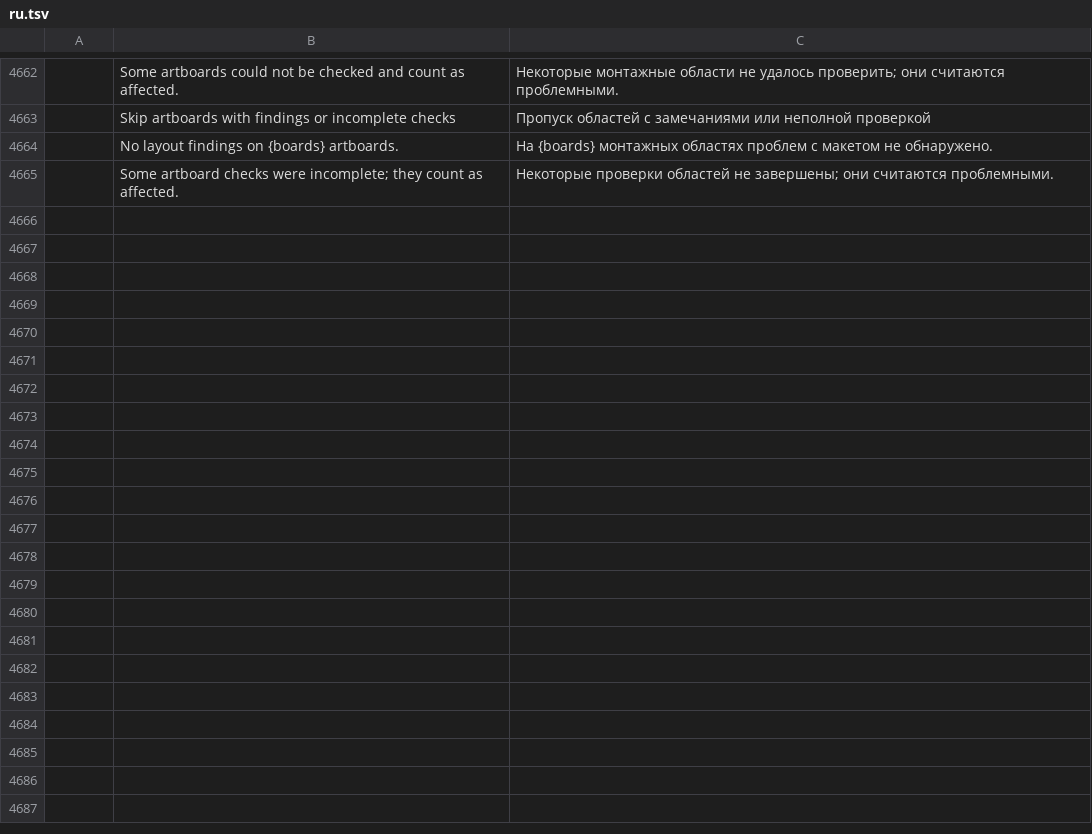
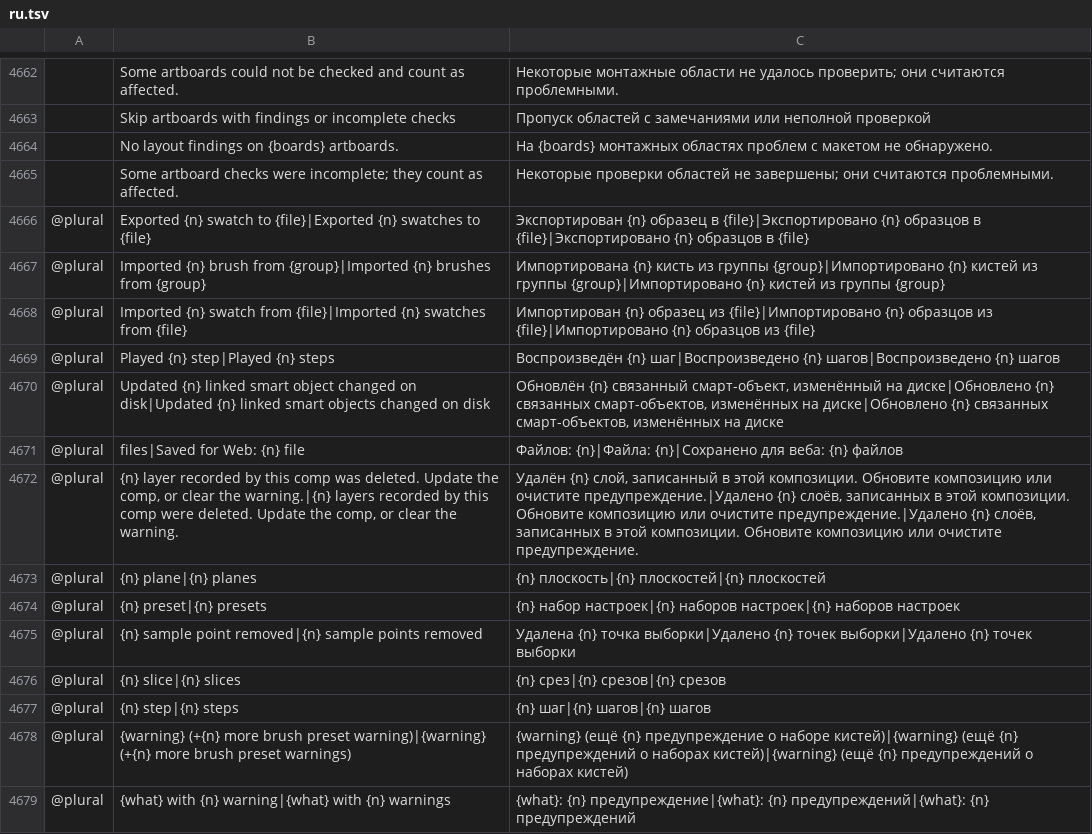
Before and after one commit to fopelka-EOCS/Photo_Craft, a TSV file: crates/ui-egui/src/i18n/ru.tsv, drawn as a sheet; only a part is shown, gaps mark what is left out; the diff names each change by its address in the sheet, - before the commit and + after, or states it on an @@ line.

Commit message:
i18n: complete plural catalog coverage

```diff
--- a/crates/ui-egui/src/i18n/ru.tsv
+++ b/crates/ui-egui/src/i18n/ru.tsv
+row 4666: @plural | Exported {n} swatch to {file}|Exported {n} swatches to {file} | Экспортирован {n} образец в {file}|Экспортировано {n} образцов в {file}|Экспортировано {n} образцов в {file}
+row 4667: @plural | Imported {n} brush from {group}|Imported {n} brushes from {group} | Импортирована {n} кисть из группы {group}|Импортировано {n} кистей из группы {group}|Импортировано {n} кистей из группы {group}
+row 4668: @plural | Imported {n} swatch from {file}|Imported {n} swatches from {file} | Импортирован {n} образец из {file}|Импортировано {n} образцов из {file}|Импортировано {n} образцов из {file}
+row 4669: @plural | Played {n} step|Played {n} steps | Воспроизведён {n} шаг|Воспроизведено {n} шагов|Воспроизведено {n} шагов
+row 4670: @plural | Updated {n} linked smart object changed on disk|Updated {n} linked smart objects changed on disk | Обновлён {n} связанный смарт-объект, изменённый на диске|Обновлено {n} связанных смарт-объектов, изменённых на диске|Обновлено {n} связанных смарт-объектов, изменённых на диске
+row 4671: @plural | files|Saved for Web: {n} file | Файлов: {n}|Файла: {n}|Сохранено для веба: {n} файлов
+row 4672: @plural | {n} layer recorded by this comp was deleted. Update the comp, or clear the warning.|{n} layers recorded by this comp were deleted. Update the comp, or clear the warning. | Удалён {n} слой, записанный в этой композиции. Обновите композицию или очистите предупреждение.|Удалено {n} слоёв, записанных в этой композиции. Обновите композицию или очистите предупреждение.|Удалено {n} слоёв, записанных в этой композиции. Обновите композицию или очистите предупреждение.
+row 4673: @plural | {n} plane|{n} planes | {n} плоскость|{n} плоскостей|{n} плоскостей
+row 4674: @plural | {n} preset|{n} presets | {n} набор настроек|{n} наборов настроек|{n} наборов настроек
+row 4675: @plural | {n} sample point removed|{n} sample points removed | Удалена {n} точка выборки|Удалено {n} точек выборки|Удалено {n} точек выборки
+row 4676: @plural | {n} slice|{n} slices | {n} срез|{n} срезов|{n} срезов
+row 4677: @plural | {n} step|{n} steps | {n} шаг|{n} шагов|{n} шагов
+row 4678: @plural | {warning} (+{n} more brush preset warning)|{warning} (+{n} more brush preset warnings) | {warning} (ещё {n} предупреждение о наборе кистей)|{warning} (ещё {n} предупреждений о наборах кистей)|{warning} (ещё {n} предупреждений о наборах кистей)
+row 4679: @plural | {what} with {n} warning|{what} with {n} warnings | {what}: {n} предупреждение|{what}: {n} предупреждений|{what}: {n} предупреждений
```
Also changed, not shown: crates/ui-egui/src/i18n/de.tsv, crates/ui-egui/src/i18n/el.tsv, 9 other files.
